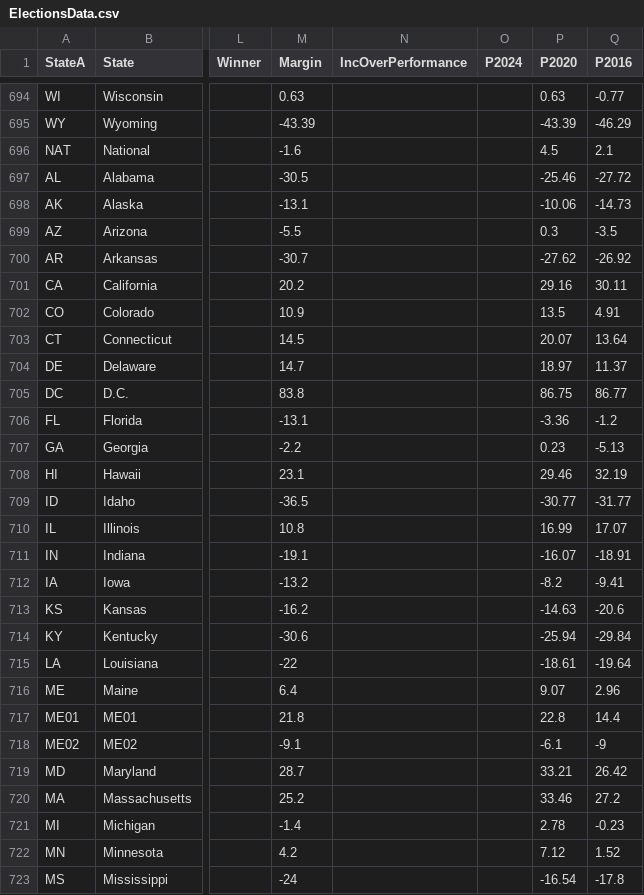
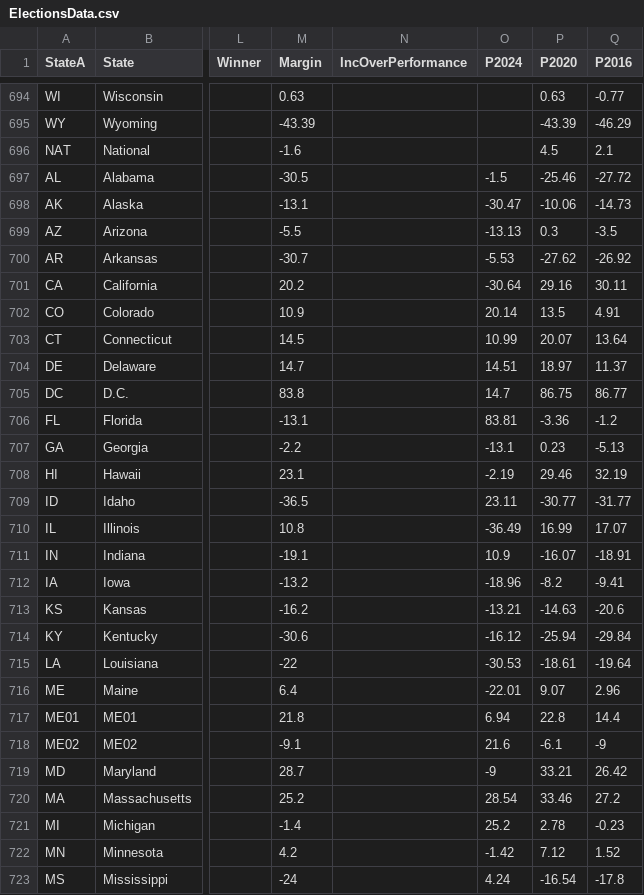
Before and after one commit to ElectionMap-lol/electionmap, a CSV file: ModelData/ElectionsData.csv, drawn as a sheet; only a part is shown, gaps mark what is left out; the diff covers the shown part only; the diff names each change by its address in the sheet, - before the commit and + after, or states it on an @@ line.

Commit message:
Update ElectionsData.csv

```diff
--- a/ModelData/ElectionsData.csv
+++ b/ModelData/ElectionsData.csv
-O697 (P2024): (empty)
+O697 (P2024): -1.5
-O698 (P2024): (empty)
+O698 (P2024): -30.47
-O699 (P2024): (empty)
+O699 (P2024): -13.13
-O700 (P2024): (empty)
+O700 (P2024): -5.53
-O701 (P2024): (empty)
+O701 (P2024): -30.64
-O702 (P2024): (empty)
+O702 (P2024): 20.14
-O703 (P2024): (empty)
+O703 (P2024): 10.99
-O704 (P2024): (empty)
+O704 (P2024): 14.51
-O705 (P2024): (empty)
+O705 (P2024): 14.7
-O706 (P2024): (empty)
+O706 (P2024): 83.81
-O707 (P2024): (empty)
+O707 (P2024): -13.1
-O708 (P2024): (empty)
+O708 (P2024): -2.19
-O709 (P2024): (empty)
+O709 (P2024): 23.11
-O710 (P2024): (empty)
+O710 (P2024): -36.49
-O711 (P2024): (empty)
+O711 (P2024): 10.9
-O712 (P2024): (empty)
+O712 (P2024): -18.96
-O713 (P2024): (empty)
+O713 (P2024): -13.21
-O714 (P2024): (empty)
+O714 (P2024): -16.12
-O715 (P2024): (empty)
+O715 (P2024): -30.53
-O716 (P2024): (empty)
+O716 (P2024): -22.01
-O717 (P2024): (empty)
+O717 (P2024): 6.94
-O718 (P2024): (empty)
+O718 (P2024): 21.6
-O719 (P2024): (empty)
+O719 (P2024): -9
-O720 (P2024): (empty)
+O720 (P2024): 28.54
-O721 (P2024): (empty)
+O721 (P2024): 25.2
-O722 (P2024): (empty)
+O722 (P2024): -1.42
-O723 (P2024): (empty)
+O723 (P2024): 4.24
```
Also changed, not shown: 3 removed rows and 34 edited cells elsewhere in this file.
